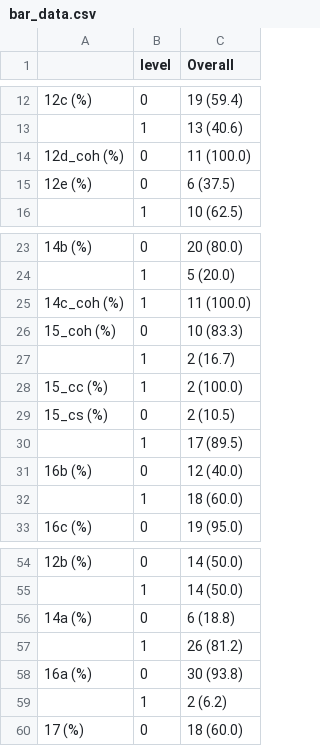
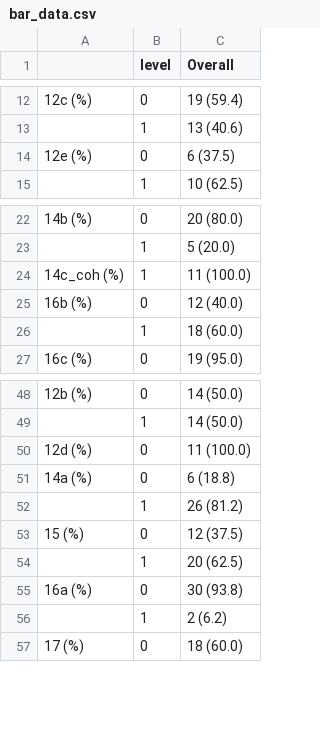
Before and after one commit to katiedrax/ukb_sr, a CSV file: outputs/bar_data.csv, drawn as a sheet; only a part is shown, gaps mark what is left out; removed rows and columns are numbered as before the commit, all else as after; the diff names each change by its address in the sheet, - before the commit and + after, or states it on an @@ line.

```diff
--- a/outputs/bar_data.csv
+++ b/outputs/bar_data.csv
-row 14: 12d_coh (%) | 0 | 11 (100.0)
-row 26: 15_coh (%) | 0 | 10 (83.3)
-row 27:  | 1 | 2 (16.7)
-row 28: 15_cc (%) | 1 | 2 (100.0)
-row 29: 15_cs (%) | 0 | 2 (10.5)
-row 30:  | 1 | 17 (89.5)
+row 50: 12d (%) | 0 | 11 (100.0)
+row 53: 15 (%) | 0 | 12 (37.5)
+row 54:  | 1 | 20 (62.5)
```
Also changed, not shown: 11 other files.
